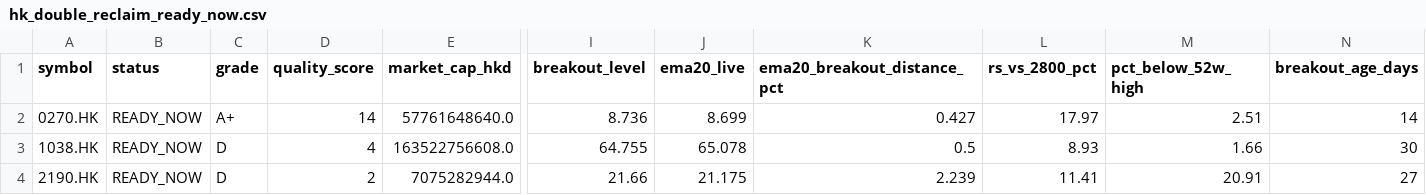
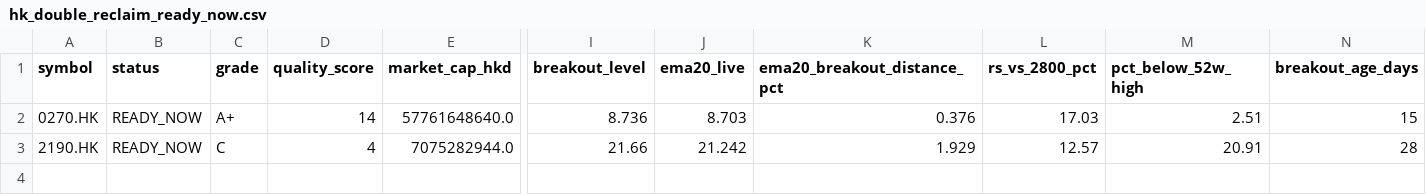
Before and after one commit to fwd5t2g5cw-ops/-daily-market-scanner, a CSV file: latest/hk/hk_double_reclaim_ready_now.csv, drawn as a sheet; only a part is shown, gaps mark what is left out; removed rows and columns are numbered as before the commit, all else as after; rows hold the shown columns only; the diff names each change by its address in the sheet, - before the commit and + after, or states it on an @@ line.

```diff
--- a/latest/hk/hk_double_reclaim_ready_now.csv
+++ b/latest/hk/hk_double_reclaim_ready_now.csv
-J2 (ema20_live): 8.699
+J2 (ema20_live): 8.703
-K2 (ema20_breakout_distance_pct): 0.427
+K2 (ema20_breakout_distance_pct): 0.376
-L2 (rs_vs_2800_pct): 17.97
+L2 (rs_vs_2800_pct): 17.03
-N2 (breakout_age_days): 14
+N2 (breakout_age_days): 15
-row 3: 1038.HK | READY_NOW | D | 4 | 163522756608.0 | 64.755 | 65.078 | 0.5 | 8.93 | 1.66 | 30
-C3 (grade): D
+C3 (grade): C
-D3 (quality_score): 2
+D3 (quality_score): 4
-J3 (ema20_live): 21.175
+J3 (ema20_live): 21.242
-K3 (ema20_breakout_distance_pct): 2.239
+K3 (ema20_breakout_distance_pct): 1.929
-L3 (rs_vs_2800_pct): 11.41
+L3 (rs_vs_2800_pct): 12.57
-N3 (breakout_age_days): 27
+N3 (breakout_age_days): 28
```
Also changed, not shown: latest/hk/hk_double_reclaim_today.csv, latest/hk/hk_double_reclaim_top30.csv, 6 other files.
